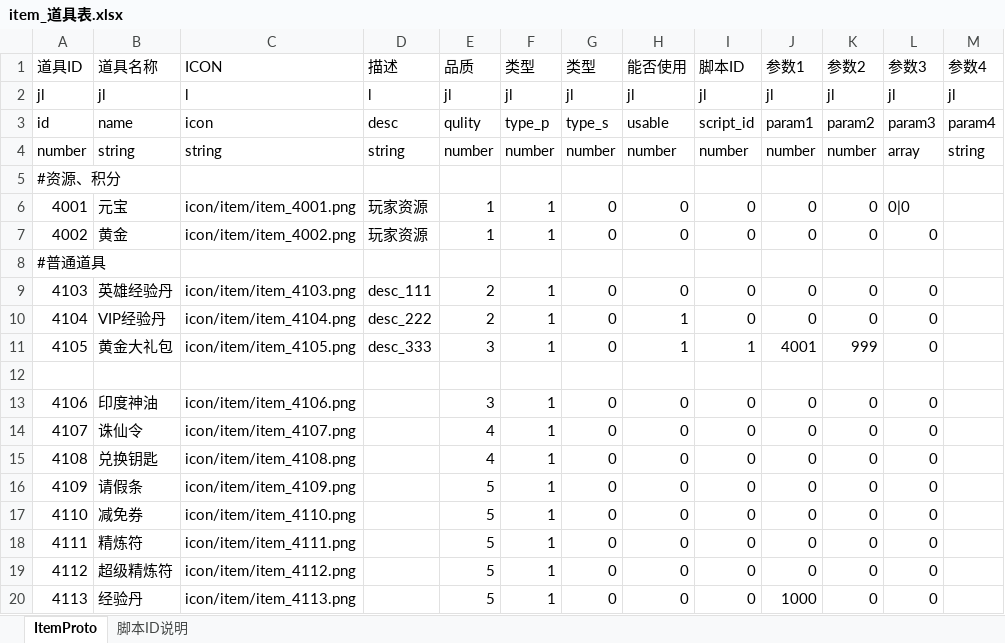
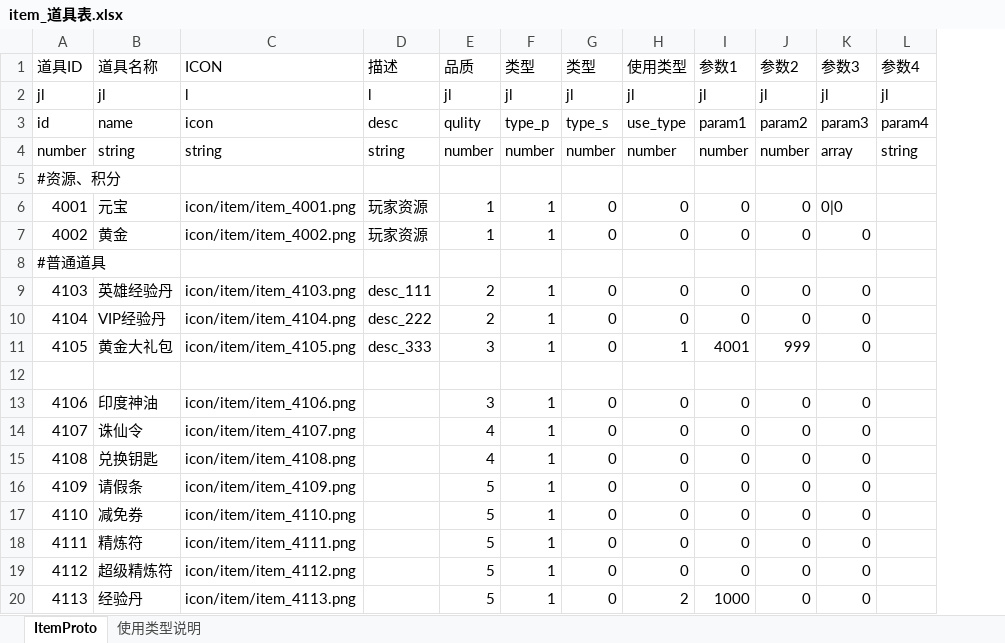
Before and after one commit to preboy/gworld, an Excel workbook: plan/excel/item_道具表.xlsx, sheet ItemProto, drawn as a sheet; values as stored, in another font and other column widths than the file's, no borders; the diff names each change by its address in the sheet, - before the commit and + after, or states it on an @@ line.

```diff
--- a/plan/excel/item_道具表.xlsx (sheet ItemProto)
+++ b/plan/excel/item_道具表.xlsx (sheet ItemProto)
-sheet tab: 脚本ID说明
+sheet tab: 使用类型说明
-column I (脚本ID), rows 2-20: jl | script_id | number |  | 0 | 0 |  | 0 | 0 | 1 |  | 0 | 0 | 0 | 0 | 0 | 0 | 0 | 0
-H1: 能否使用
+H1: 使用类型
-H3 (使用类型): usable
+H3 (使用类型): use_type
-H10 (使用类型): 1
+H10 (使用类型): 0
-H20 (使用类型): 0
+H20 (使用类型): 2
```
Also changed, not shown: sheet 使用类型说明, 8 other files.
